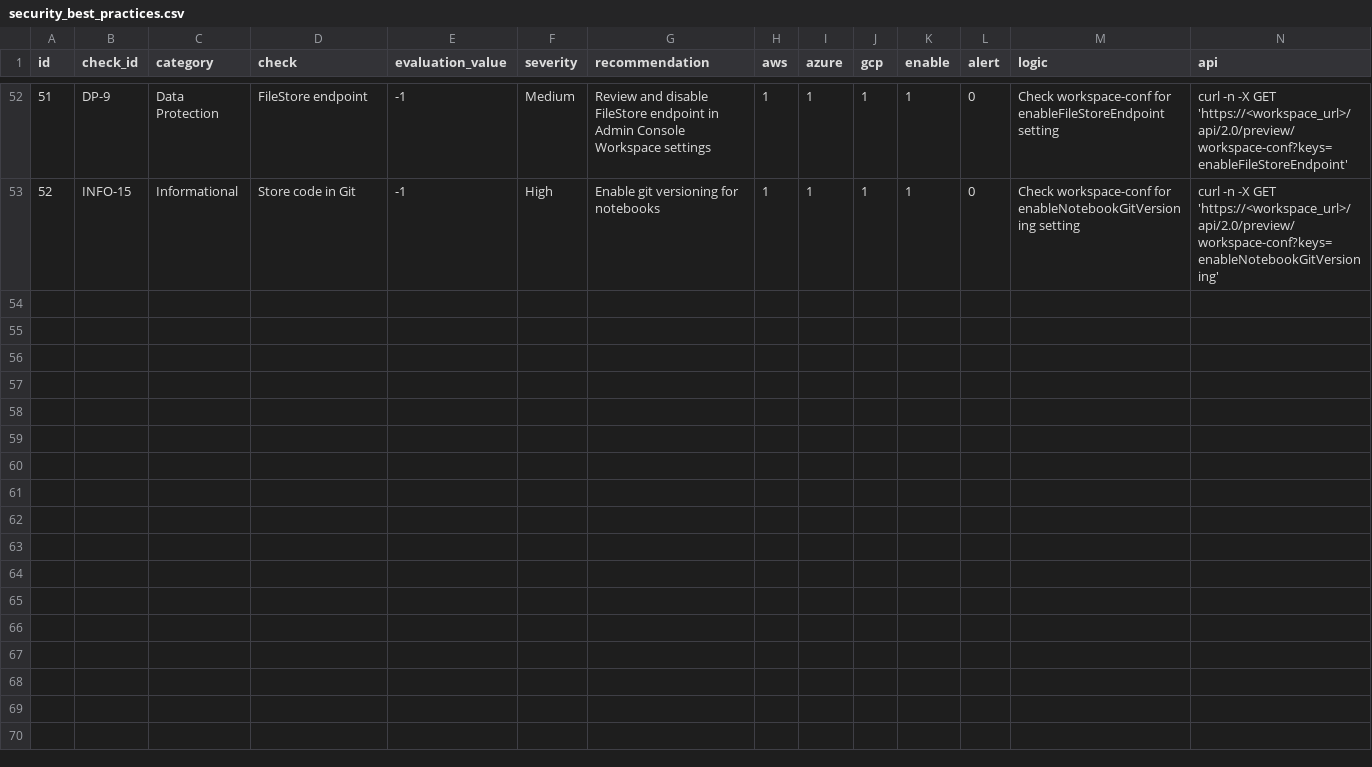
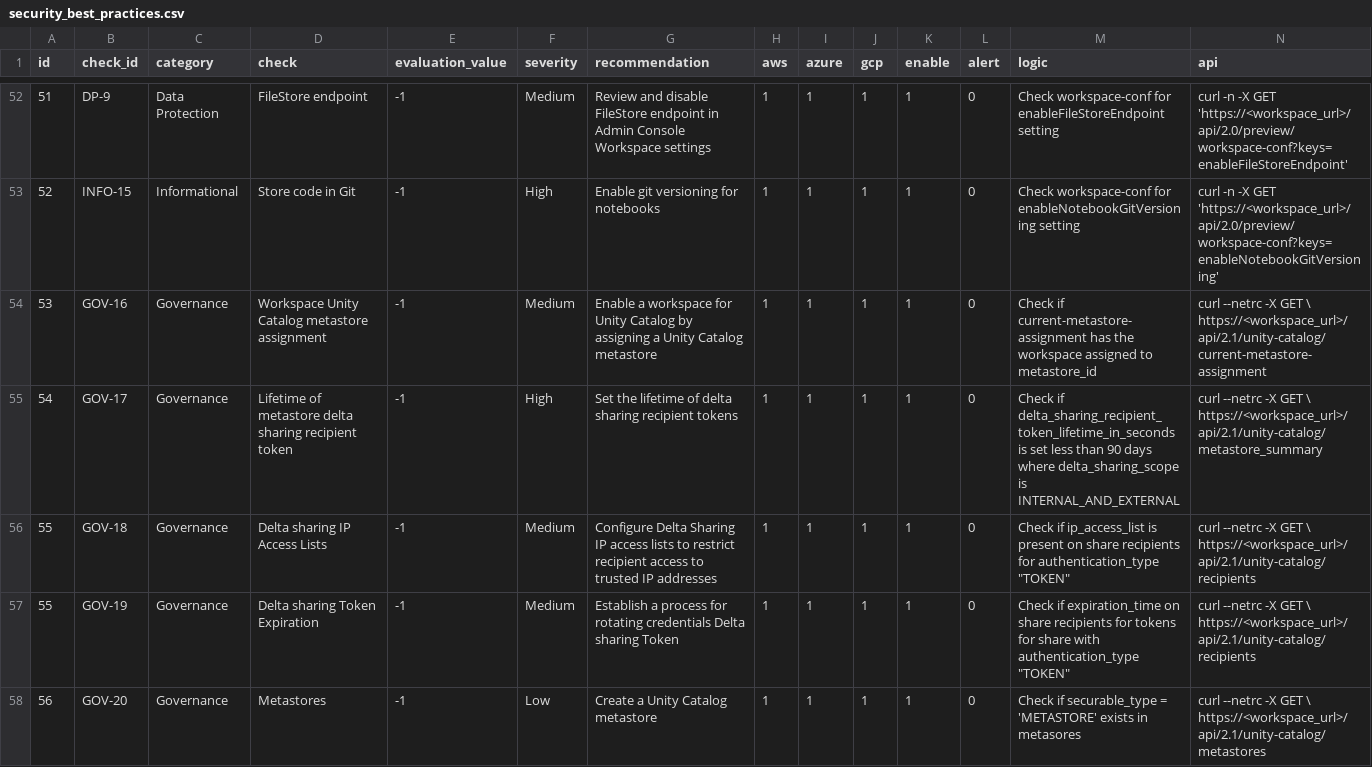
Before and after one commit to databricks-industry-solutions/security-analysis-tool, a CSV file: configs/security_best_practices.csv, drawn as a sheet; only a part is shown, gaps mark what is left out; rows hold the shown columns only; the diff covers the shown part only; the diff names each change by its address in the sheet, - before the commit and + after, or states it on an @@ line.

Commit message:
Started plugging unity and deltasharing checks

```diff
--- a/configs/security_best_practices.csv
+++ b/configs/security_best_practices.csv
+row 54: 53 | GOV-16 | Governance | Workspace Unity Catalog metastore assignment | -1 | Medium | Enable a workspace for Unity Catalog by assigning a Unity Catalog metastore | 1 | 1 | 1 | 1 | 0 | Check if current-metastore-assignment has the workspace assigned to metastore_id | curl --netrc -X GET \ https://<workspace_url>/api/2.1/unity-catalog/current-metastore-assignment
+row 55: 54 | GOV-17 | Governance | Lifetime of metastore delta sharing recipient token | -1 | High | Set the lifetime of delta sharing recipient tokens | 1 | 1 | 1 | 1 | 0 | Check if delta_sharing_recipient_token_lifetime_in_seconds is set less than 90 days where delta_sharing_scope is INTERNAL_AND_EXTERNAL | curl --netrc -X GET \ https://<workspace_url>/api/2.1/unity-catalog/metastore_summary
+row 56: 55 | GOV-18 | Governance | Delta sharing IP Access Lists | -1 | Medium | Configure Delta Sharing IP access lists to restrict recipient access to trusted IP addresses | 1 | 1 | 1 | 1 | 0 | Check if ip_access_list is present on share recipients for authentication_type "TOKEN" | curl --netrc -X GET \ https://<workspace_url>/api/2.1/unity-catalog/recipients
+row 57: 55 | GOV-19 | Governance | Delta sharing Token Expiration | -1 | Medium | Establish a process for rotating credentials Delta sharing Token | 1 | 1 | 1 | 1 | 0 | Check if expiration_time on share recipients for tokens for share with authentication_type "TOKEN" | curl --netrc -X GET \ https://<workspace_url>/api/2.1/unity-catalog/recipients
+row 58: 56 | GOV-20 | Governance | Metastores | -1 | Low | Create a Unity Catalog metastore | 1 | 1 | 1 | 1 | 0 | Check if securable_type = 'METASTORE' exists in metasores | curl --netrc -X GET \ https://<workspace_url>/api/2.1/unity-catalog/metastores
```
Also changed, not shown: 4 added rows and 1 edited cell elsewhere in this file, 4 other files.
